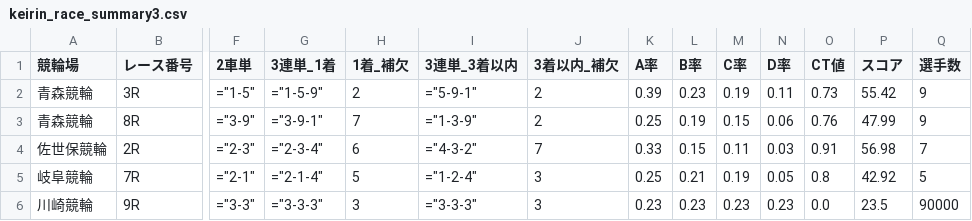
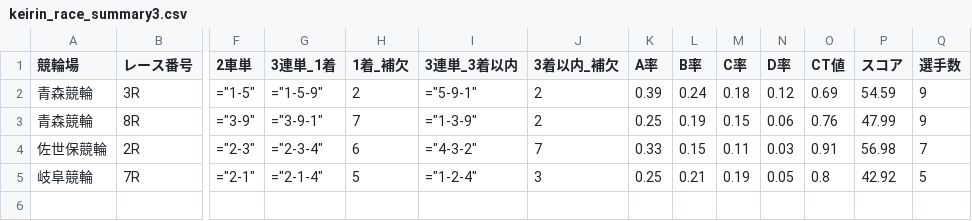
Before and after one commit to ama04149/keirin-ai, a CSV file: keirin_race_summary3.csv, drawn as a sheet; only a part is shown, gaps mark what is left out; rows hold the shown columns only; the diff names each change by its address in the sheet, - before the commit and + after, or states it on an @@ line.

```diff
--- a/keirin_race_summary3.csv
+++ b/keirin_race_summary3.csv
-L2 (B率): 0.23
+L2 (B率): 0.24
-M2 (C率): 0.19
+M2 (C率): 0.18
-N2 (D率): 0.11
+N2 (D率): 0.12
-O2 (CT値): 0.73
+O2 (CT値): 0.69
-P2 (スコア): 55.42
+P2 (スコア): 54.59
-row 6: 川崎競輪 | 9R | ="3-3" | ="3-3-3" | 3 | ="3-3-3" | 3 | 0.23 | 0.23 | 0.23 | 0.23 | 0.0 | 23.5 | 90000
```
Also changed, not shown: keirin_race_summary.csv, keirin_race_summary2.csv, 2 other files.
